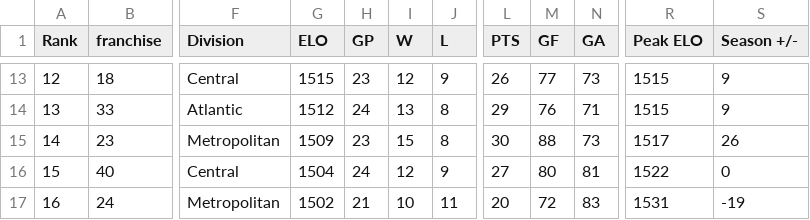
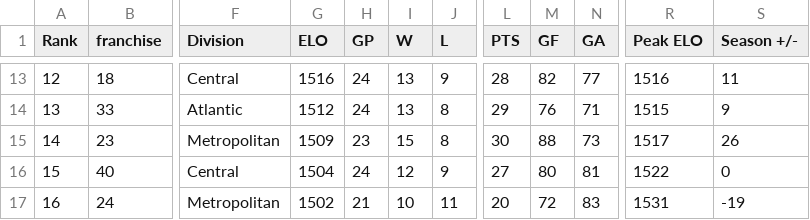
Before and after one commit to SanktMontag/nhl-elo, a CSV file: output/v1/20262027/ratings.csv, drawn as a sheet; only a part is shown, gaps mark what is left out; the diff covers the shown part only; the diff names each change by its address in the sheet, - before the commit and + after, or states it on an @@ line.

```diff
--- a/output/v1/20262027/ratings.csv
+++ b/output/v1/20262027/ratings.csv
-G13 (ELO): 1515
+G13 (ELO): 1516
-H13 (GP): 23
+H13 (GP): 24
-I13 (W): 12
+I13 (W): 13
-L13 (PTS): 26
+L13 (PTS): 28
-M13 (GF): 77
+M13 (GF): 82
-N13 (GA): 73
+N13 (GA): 77
-R13 (Peak ELO): 1515
+R13 (Peak ELO): 1516
-S13 (Season +/-): 9
+S13 (Season +/-): 11
```
Also changed, not shown: 1 added row, 1 removed row and 40 edited cells elsewhere in this file, output/v1/20262027/games.csv, output/v1/20262027/predictions.csv, 12 other files.
